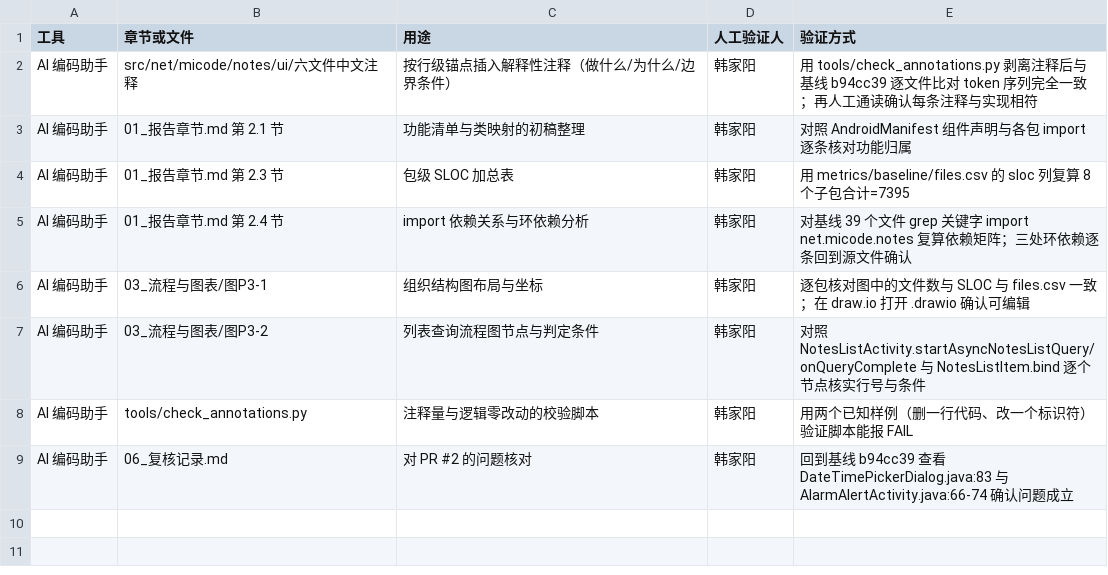
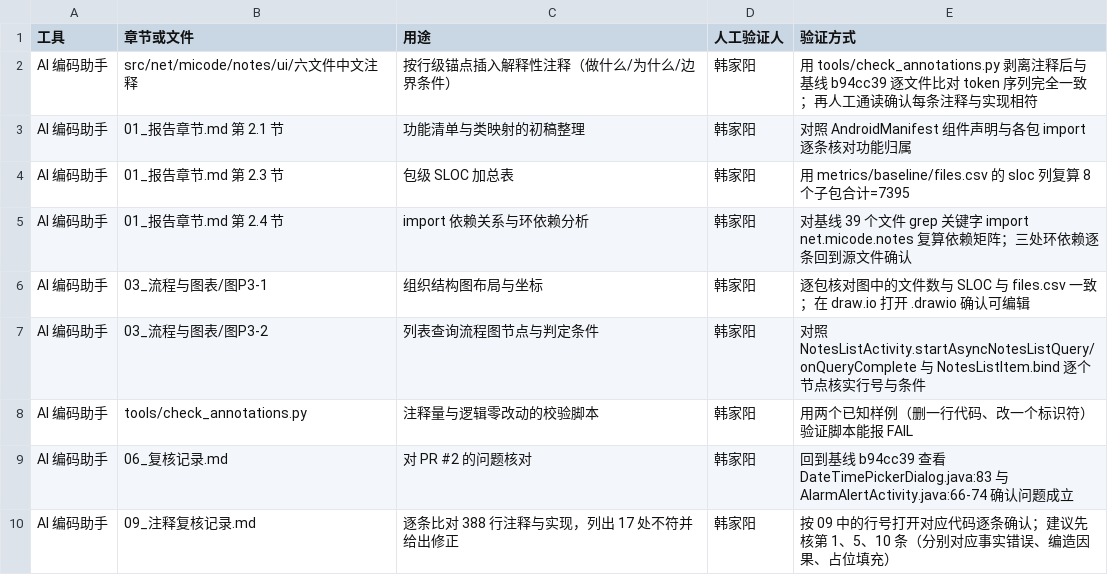
Before and after one commit to CYChigga/se-group1-notes-complexity, a CSV file: deliverables/P3-hanjiayang/05_AI使用记录.csv, drawn as a sheet; the diff names each change by its address in the sheet, - before the commit and + after, or states it on an @@ line.

```diff
--- a/deliverables/P3-hanjiayang/05_AI使用记录.csv
+++ b/deliverables/P3-hanjiayang/05_AI使用记录.csv
+row 10: AI 编码助手 | 09_注释复核记录.md | 逐条比对 388 行注释与实现，列出 17 处不符并给出修正 | 韩家阳 | 按 09 中的行号打开对应代码逐条确认；建议先核第 1、5、10 条（分别对应事实错误、编造因果、占位填充）
```
Also changed, not shown: deliverables/P3-hanjiayang/02_注释清单.csv, 1 other file.
